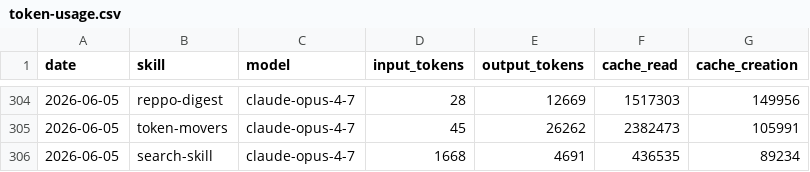
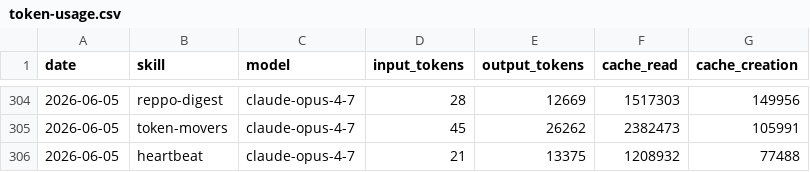
Before and after one commit to anajuliabit/aeon, a CSV file: memory/token-usage.csv, drawn as a sheet; only a part is shown, gaps mark what is left out.

Commit message:
chore(heartbeat): auto-commit 2026-06-05

```diff
--- a/memory/token-usage.csv
+++ b/memory/token-usage.csv
@@ -305,2 +305,2 @@ date,skill,model,input_tokens,output_tokens,cache_read,cache_creation
 2026-06-05,token-movers,claude-opus-4-7,45,26262,2382473,105991
-2026-06-05,search-skill,claude-opus-4-7,1668,4691,436535,89234
+2026-06-05,heartbeat,claude-opus-4-7,21,13375,1208932,77488
```
Also changed, not shown: 10 other files.
